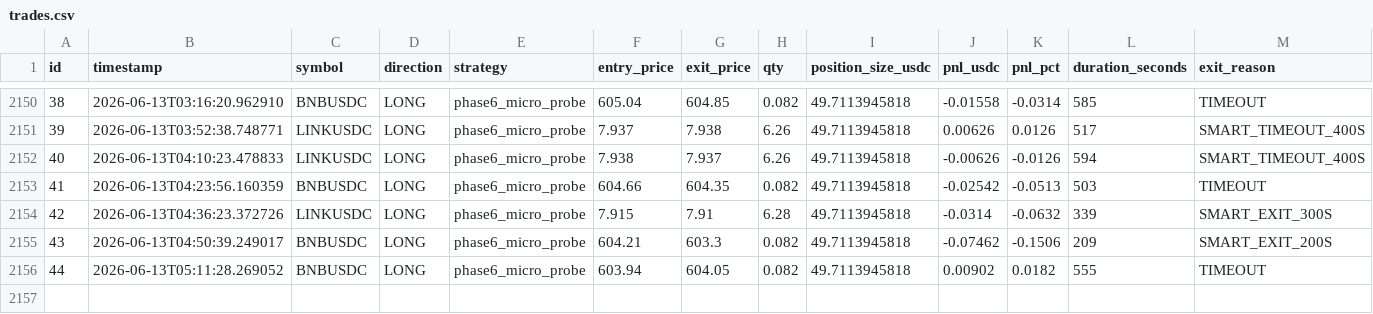
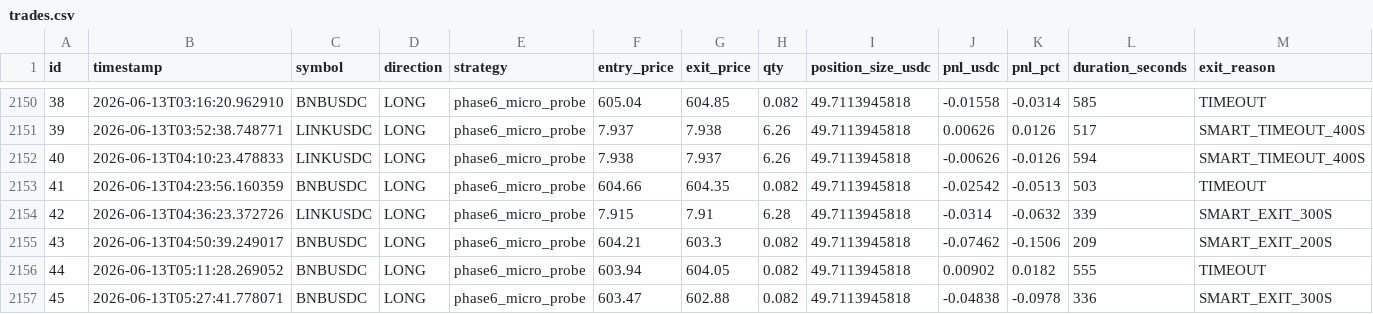
Before and after one commit to vincentlefort/monitoring-openclaw, a CSV file: data/trades.csv, drawn as a sheet; only a part is shown, gaps mark what is left out; rows hold the shown columns only; the diff names each change by its address in the sheet, - before the commit and + after, or states it on an @@ line.

```diff
--- a/data/trades.csv
+++ b/data/trades.csv
+row 2157: 45 | 2026-06-13T05:27:41.778071 | BNBUSDC | LONG | phase6_micro_probe | 603.47 | 602.88 | 0.082 | 49.7113945818 | -0.04838 | -0.0978 | 336 | SMART_EXIT_300S
```
Also changed, not shown: 5 other files.
